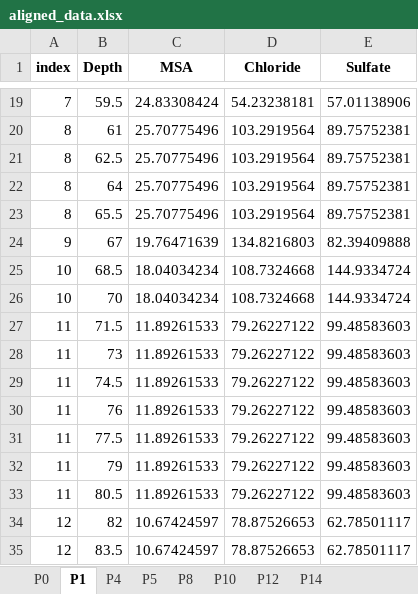
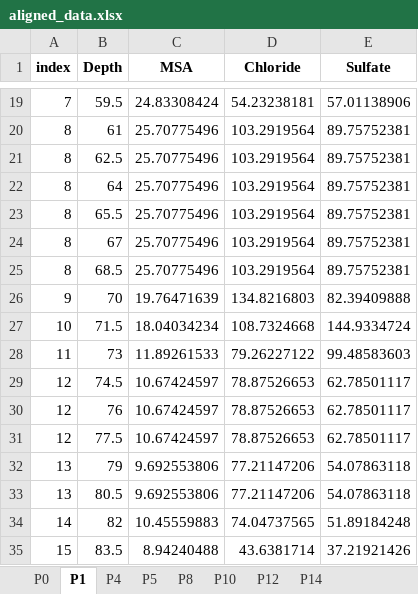
Before and after one commit to Baptiste-Ch/Time_series_alignment, an Excel workbook: web_app/grasp/upload/aligned_data.xlsx, sheet P1, drawn as a sheet; only a part is shown, gaps mark what is left out; values as stored, in another font and other column widths than the file's, no borders; the diff covers the shown part only; the diff names each change by its address in the sheet, - before the commit and + after, or states it on an @@ line.

```diff
--- a/web_app/grasp/upload/aligned_data.xlsx (sheet P1)
+++ b/web_app/grasp/upload/aligned_data.xlsx (sheet P1)
-A24 (index): 9
+A24 (index): 8
-C24 (MSA): 19.76471639
+C24 (MSA): 25.70775496
-D24 (Chloride): 134.8216803
+D24 (Chloride): 103.2919564
-E24 (Sulfate): 82.39409888
+E24 (Sulfate): 89.75752381
-A25 (index): 10
+A25 (index): 8
-C25 (MSA): 18.04034234
+C25 (MSA): 25.70775496
-D25 (Chloride): 108.7324668
+D25 (Chloride): 103.2919564
-E25 (Sulfate): 144.9334724
+E25 (Sulfate): 89.75752381
-A26 (index): 10
+A26 (index): 9
-C26 (MSA): 18.04034234
+C26 (MSA): 19.76471639
-D26 (Chloride): 108.7324668
+D26 (Chloride): 134.8216803
-E26 (Sulfate): 144.9334724
+E26 (Sulfate): 82.39409888
-A27 (index): 11
+A27 (index): 10
-C27 (MSA): 11.89261533
+C27 (MSA): 18.04034234
-D27 (Chloride): 79.26227122
+D27 (Chloride): 108.7324668
-E27 (Sulfate): 99.48583603
+E27 (Sulfate): 144.9334724
-A29:A31 (index): 11
+A29:A31 (index): 12
-C29:C31 (MSA): 11.89261533
+C29:C31 (MSA): 10.67424597
-D29:D31 (Chloride): 79.26227122
+D29:D31 (Chloride): 78.87526653
-E29:E31 (Sulfate): 99.48583603
+E29:E31 (Sulfate): 62.78501117
-A32:A33 (index): 11
+A32:A33 (index): 13
-C32:C33 (MSA): 11.89261533
+C32:C33 (MSA): 9.692553806
-D32:D33 (Chloride): 79.26227122
+D32:D33 (Chloride): 77.21147206
-E32:E33 (Sulfate): 99.48583603
+E32:E33 (Sulfate): 54.07863118
-A34 (index): 12
+A34 (index): 14
-C34 (MSA): 10.67424597
+C34 (MSA): 10.45559883
-D34 (Chloride): 78.87526653
+D34 (Chloride): 74.04737565
-E34 (Sulfate): 62.78501117
+E34 (Sulfate): 51.89184248
-A35 (index): 12
+A35 (index): 15
-C35 (MSA): 10.67424597
+C35 (MSA): 8.94240488
-D35 (Chloride): 78.87526653
+D35 (Chloride): 43.6381714
-E35 (Sulfate): 62.78501117
+E35 (Sulfate): 37.21921426
```
Also changed, not shown: 16 added rows, 17 removed rows and 106 edited cells elsewhere in this sheet, sheet P12, sheet P14, sheet P5, sheet P10, sheet P4, sheet P8, 8 other files.
